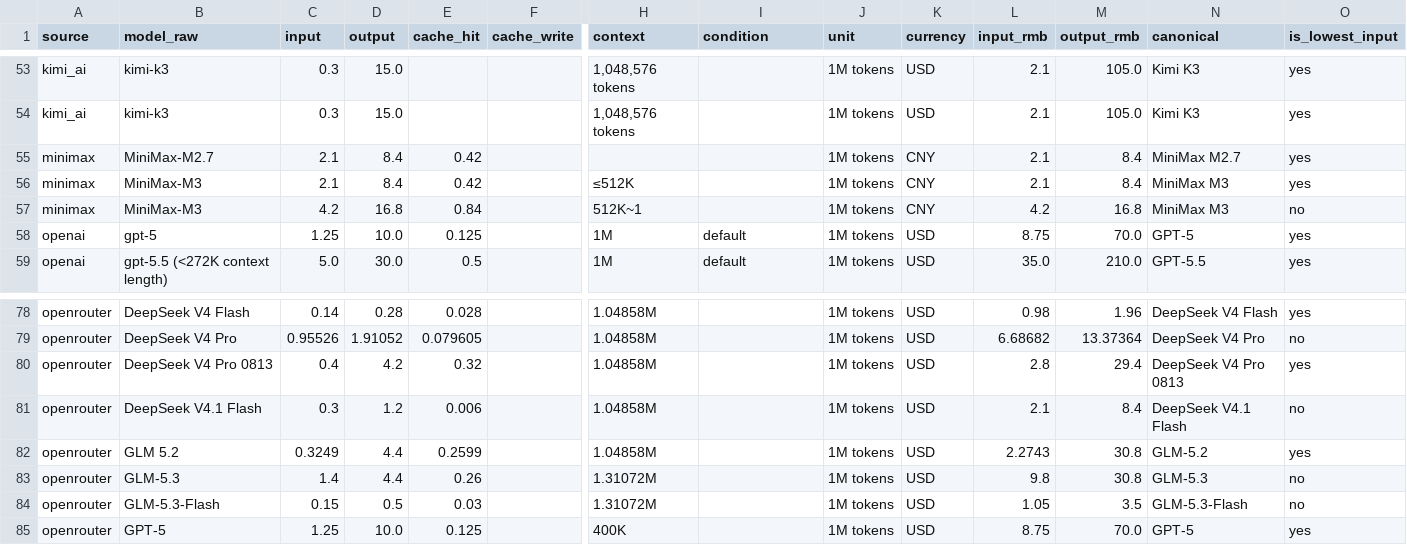
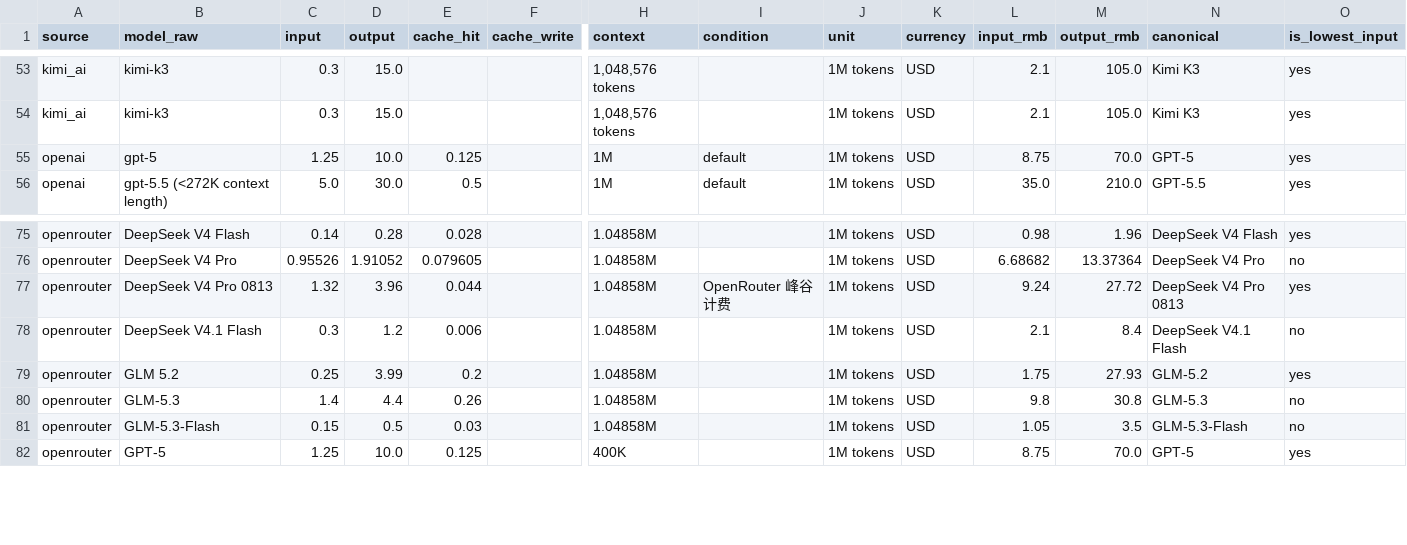
Before and after one commit to lzc0403/token-pricing-scraper, a CSV file: data/watchlist.csv, drawn as a sheet; only a part is shown, gaps mark what is left out; removed rows and columns are numbered as before the commit, all else as after; rows hold the shown columns only; the diff names each change by its address in the sheet, - before the commit and + after, or states it on an @@ line.

```diff
--- a/data/watchlist.csv
+++ b/data/watchlist.csv
-row 55: minimax | MiniMax-M2.7 | 2.1 | 8.4 | 0.42 |  |  |  | 1M tokens | CNY | 2.1 | 8.4 | MiniMax M2.7 | yes
-row 56: minimax | MiniMax-M3 | 2.1 | 8.4 | 0.42 |  | ≤512K |  | 1M tokens | CNY | 2.1 | 8.4 | MiniMax M3 | yes
-row 57: minimax | MiniMax-M3 | 4.2 | 16.8 | 0.84 |  | 512K~1 |  | 1M tokens | CNY | 4.2 | 16.8 | MiniMax M3 | no
-C77 (input): 0.4
+C77 (input): 1.32
-D77 (output): 4.2
+D77 (output): 3.96
-E77 (cache_hit): 0.32
+E77 (cache_hit): 0.044
-I77 (condition): (empty)
+I77 (condition): OpenRouter 峰谷计费
-L77 (input_rmb): 2.8
+L77 (input_rmb): 9.24
-M77 (output_rmb): 29.4
+M77 (output_rmb): 27.72
-C79 (input): 0.3249
+C79 (input): 0.25
-D79 (output): 4.4
+D79 (output): 3.99
-E79 (cache_hit): 0.2599
+E79 (cache_hit): 0.2
-L79 (input_rmb): 2.2743
+L79 (input_rmb): 1.75
-M79 (output_rmb): 30.8
+M79 (output_rmb): 27.93
-H80:H81 (context): 1.31072M
+H80:H81 (context): 1.04858M
```
Also changed, not shown: data/prices.csv, 13 other files.
